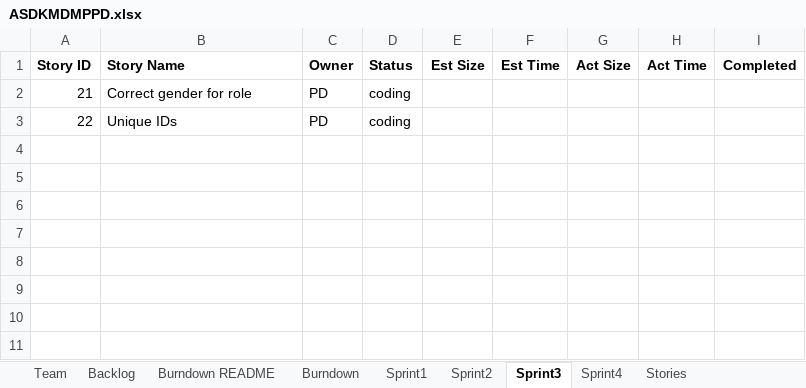
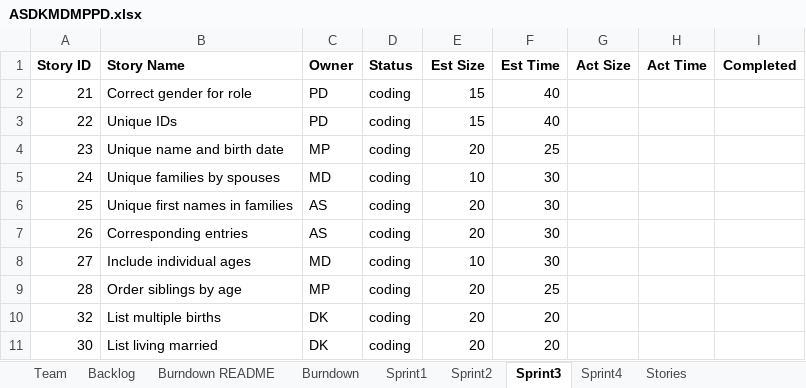
Before and after one commit to MKP21/Gedcom-Parser-CS555, an Excel workbook: ASDKMDMPPD.xlsx, sheet Sprint3, drawn as a sheet; values as stored, in another font and other column widths than the file's, no borders; the diff names each change by its address in the sheet, - before the commit and + after, or states it on an @@ line.

Commit message:
Report Spprint 2

```diff
--- a/ASDKMDMPPD.xlsx (sheet Sprint3)
+++ b/ASDKMDMPPD.xlsx (sheet Sprint3)
-E2:E3 (Est Size): (empty)
+E2:E3 (Est Size): 15
-F2:F3 (Est Time): (empty)
+F2:F3 (Est Time): 40
+row 4: 23 | Unique name and birth date | MP | coding | 20 | 25
+row 5: 24 | Unique families by spouses | MD | coding | 10 | 30
+row 6: 25 | Unique first names in families | AS | coding | 20 | 30
+row 7: 26 | Corresponding entries | AS | coding | 20 | 30
+row 8: 27 | Include individual ages | MD | coding | 10 | 30
+row 9: 28 | Order siblings by age | MP | coding | 20 | 25
+row 10: 32 | List multiple births | DK | coding | 20 | 20
+row 11: 30 | List living married | DK | coding | 20 | 20
```
Also changed, not shown: sheet Sprint2, sheet Backlog.
